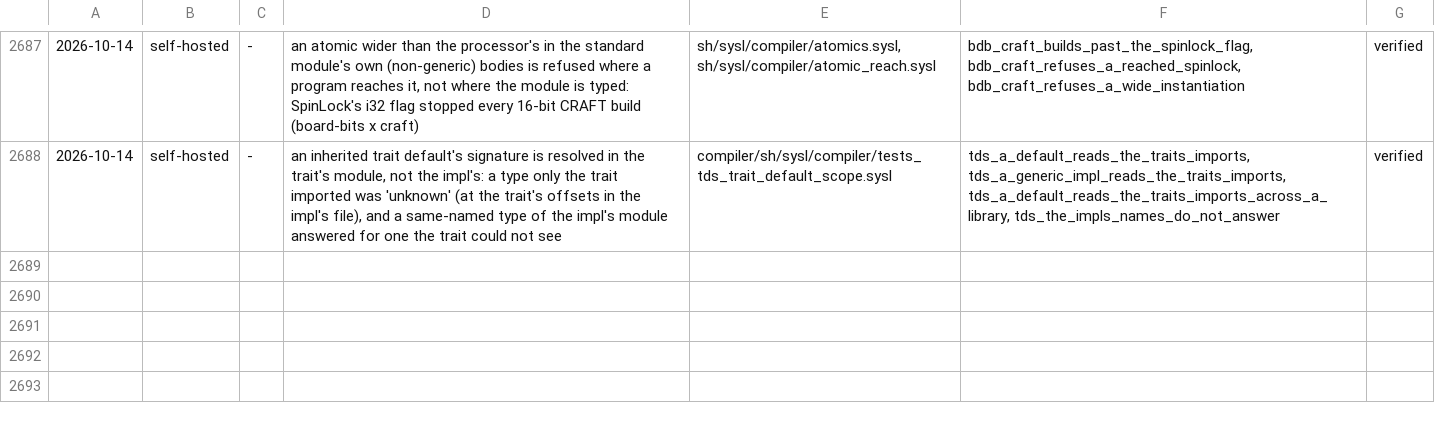
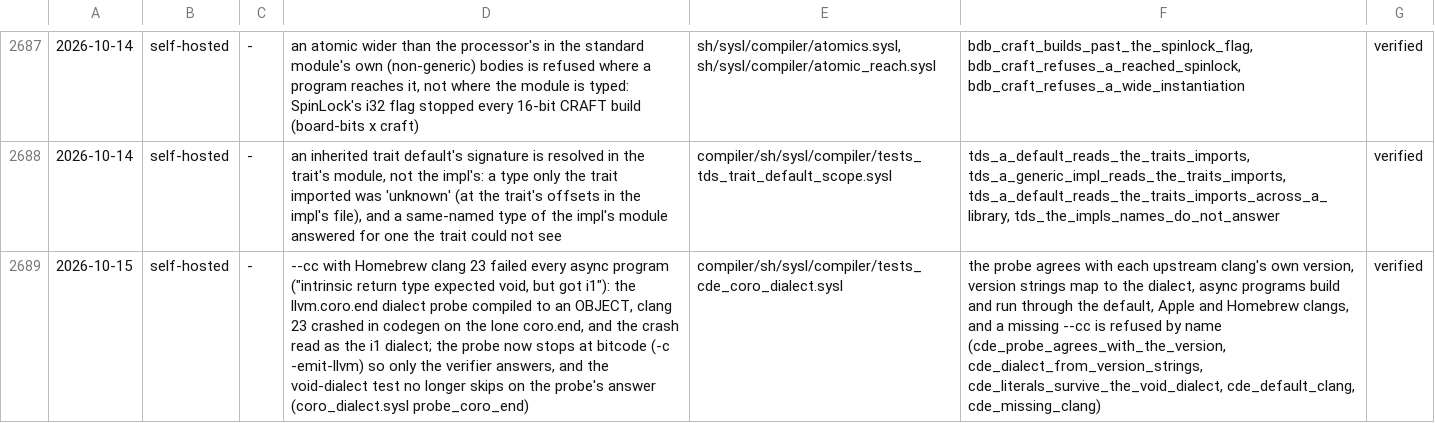
Before and after one commit to sysl-lang/sysl, a TSV file: scripts/fix_tests.tsv, drawn as a sheet; only a part is shown, gaps mark what is left out; the diff names each change by its address in the sheet, - before the commit and + after, or states it on an @@ line.

```diff
--- a/scripts/fix_tests.tsv
+++ b/scripts/fix_tests.tsv
+row 2689: 2026-10-15 | self-hosted | - | --cc with Homebrew clang 23 failed every async program ("intrinsic return type expected void, but got i1"): the llvm.coro.end dialect probe compiled to an OBJECT, clang 23 crashed in codegen on the lone coro.end, and the crash read as the i1 dialect; the probe now stops at bitcode (-c -emit-llvm) so only the verifier answers, and the void-dialect test no longer skips on the probe's answer (coro_dialect.sysl probe_coro_end) | compiler/sh/sysl/compiler/tests_cde_coro_dialect.sysl | the probe agrees with each upstream clang's own version, version strings map to the dialect, async programs build and run through the default, Apple and Homebrew clangs, and a missing --cc is refused by name (cde_probe_agrees_with_the_version, cde_dialect_from_version_strings, cde_literals_survive_the_void_dialect, cde_default_clang, cde_missing_clang) | verified
```
Also changed, not shown: 2 other files.
